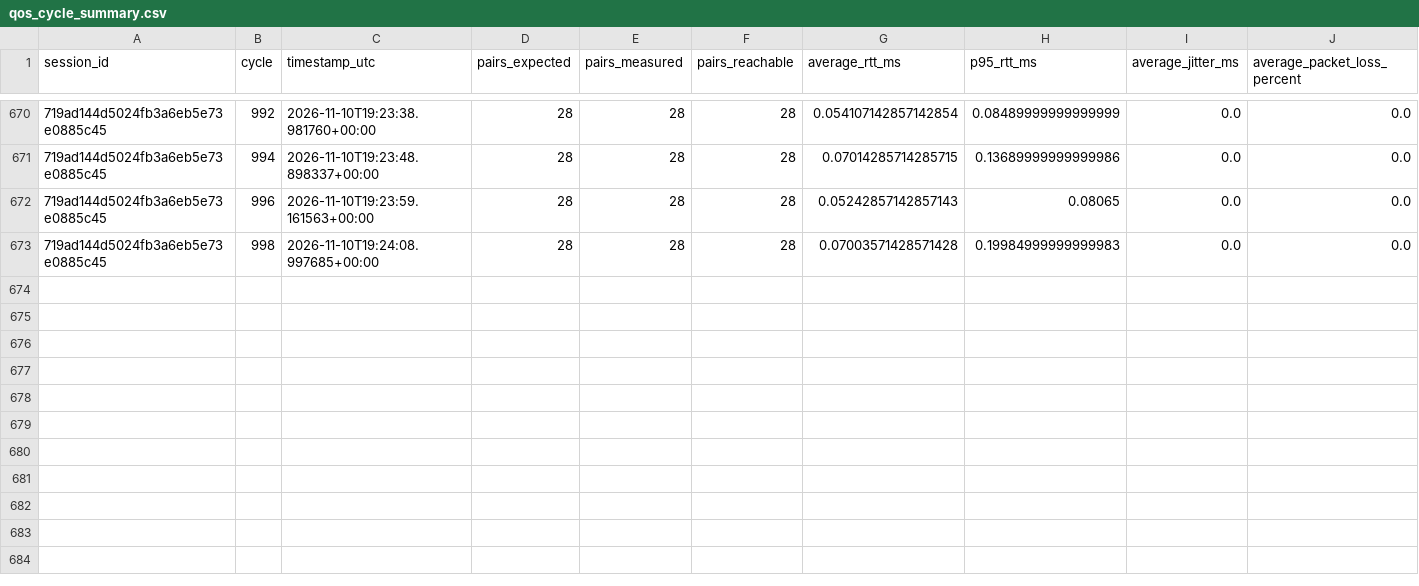
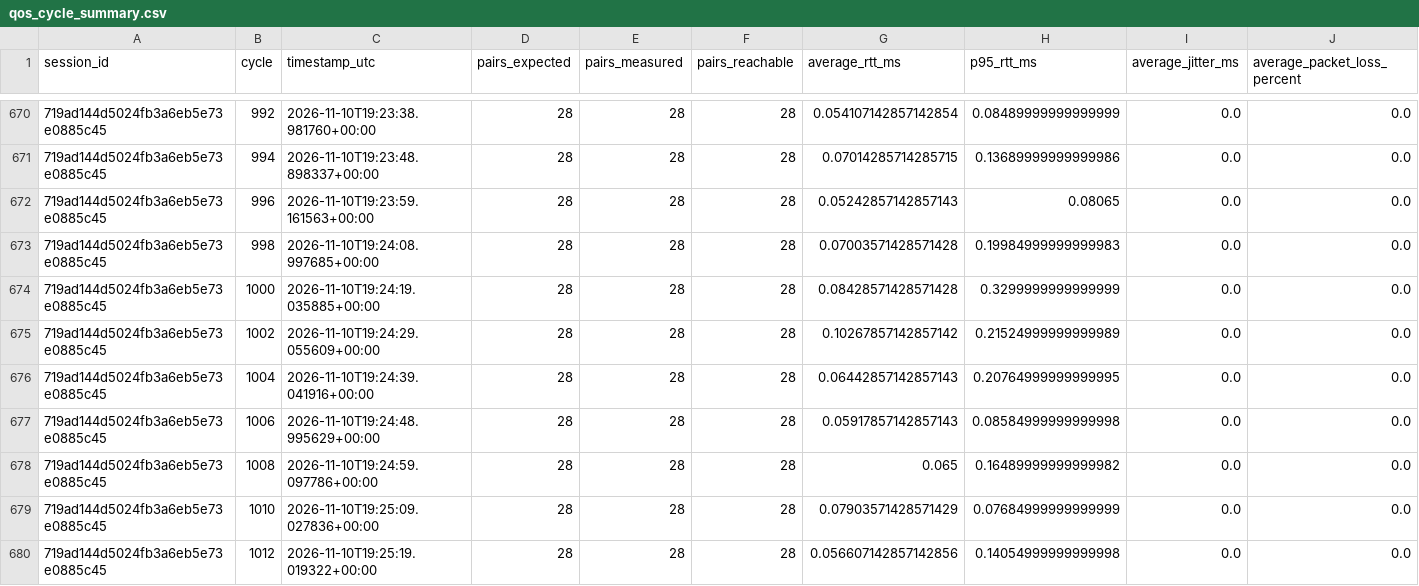
Before and after one commit to Ozyvictus/sdn-energy-project, a CSV file: data/qos_cycle_summary.csv, drawn as a sheet; only a part is shown, gaps mark what is left out; rows hold the shown columns only; the diff names each change by its address in the sheet, - before the commit and + after, or states it on an @@ line.

```diff
--- a/data/qos_cycle_summary.csv
+++ b/data/qos_cycle_summary.csv
+row 674: 719ad144d5024fb3a6eb5e73e0885c45 | 1000 | 2026-11-10T19:24:19.035885+00:00 | 28 | 28 | 28 | 0.08428571428571428 | 0.3299999999999999 | 0.0 | 0.0
+row 675: 719ad144d5024fb3a6eb5e73e0885c45 | 1002 | 2026-11-10T19:24:29.055609+00:00 | 28 | 28 | 28 | 0.10267857142857142 | 0.21524999999999989 | 0.0 | 0.0
+row 676: 719ad144d5024fb3a6eb5e73e0885c45 | 1004 | 2026-11-10T19:24:39.041916+00:00 | 28 | 28 | 28 | 0.06442857142857143 | 0.20764999999999995 | 0.0 | 0.0
+row 677: 719ad144d5024fb3a6eb5e73e0885c45 | 1006 | 2026-11-10T19:24:48.995629+00:00 | 28 | 28 | 28 | 0.05917857142857143 | 0.08584999999999998 | 0.0 | 0.0
+row 678: 719ad144d5024fb3a6eb5e73e0885c45 | 1008 | 2026-11-10T19:24:59.097786+00:00 | 28 | 28 | 28 | 0.065 | 0.16489999999999982 | 0.0 | 0.0
+row 679: 719ad144d5024fb3a6eb5e73e0885c45 | 1010 | 2026-11-10T19:25:09.027836+00:00 | 28 | 28 | 28 | 0.07903571428571429 | 0.07684999999999999 | 0.0 | 0.0
+row 680: 719ad144d5024fb3a6eb5e73e0885c45 | 1012 | 2026-11-10T19:25:19.019322+00:00 | 28 | 28 | 28 | 0.056607142857142856 | 0.14054999999999998 | 0.0 | 0.0
```
Also changed, not shown: 4 other files.
